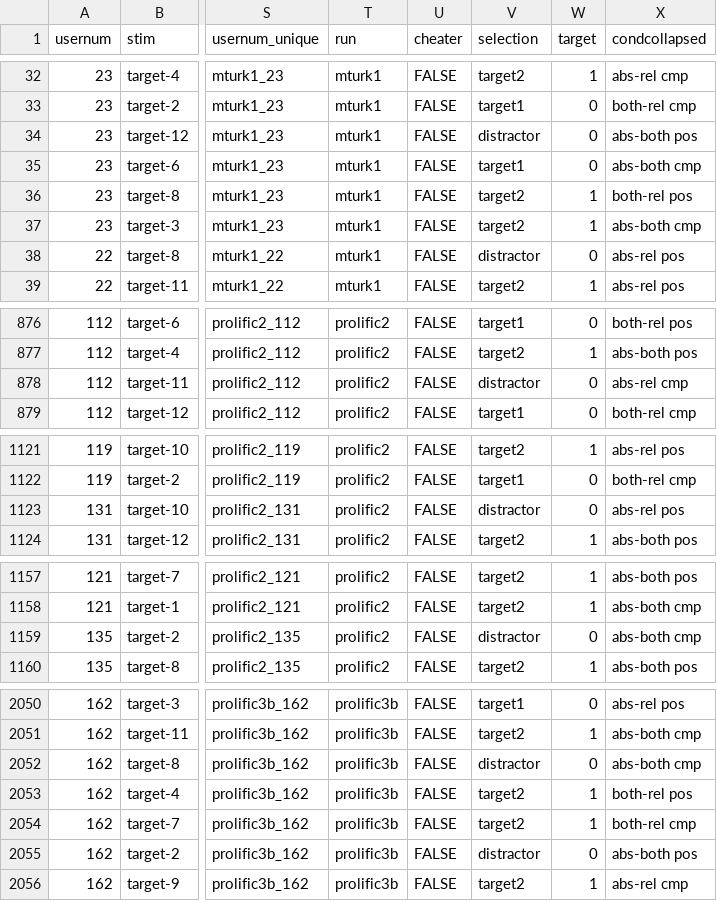
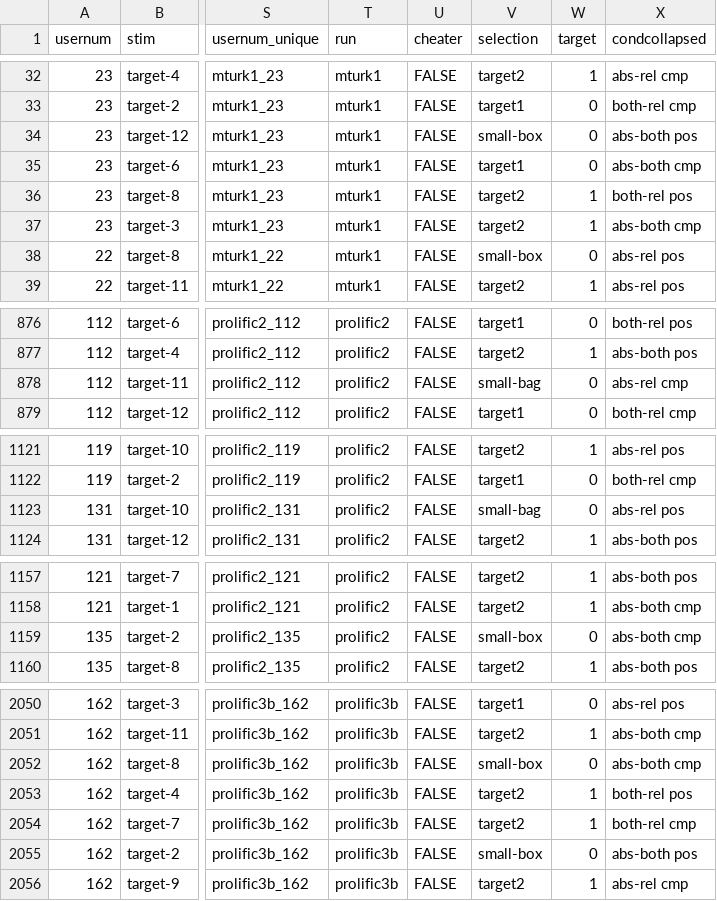
Before and after one commit to haparici/haddock-descriptions, a CSV file: exp2-m1-p1-p2-p3b-cleaned.csv, drawn as a sheet; only a part is shown, gaps mark what is left out; the diff covers the shown part only; the diff names each change by its address in the sheet, - before the commit and + after, or states it on an @@ line.

```diff
--- a/exp2-m1-p1-p2-p3b-cleaned.csv
+++ b/exp2-m1-p1-p2-p3b-cleaned.csv
-V34 (selection): distractor
+V34 (selection): small-box
-V38 (selection): distractor
+V38 (selection): small-box
-V878 (selection): distractor
+V878 (selection): small-bag
-V1123 (selection): distractor
+V1123 (selection): small-bag
-V1159 (selection): distractor
+V1159 (selection): small-box
-V2052 (selection): distractor
+V2052 (selection): small-box
-V2055 (selection): distractor
+V2055 (selection): small-box
```
Also changed, not shown: 6 edited cells elsewhere in this file, 17 other files.
